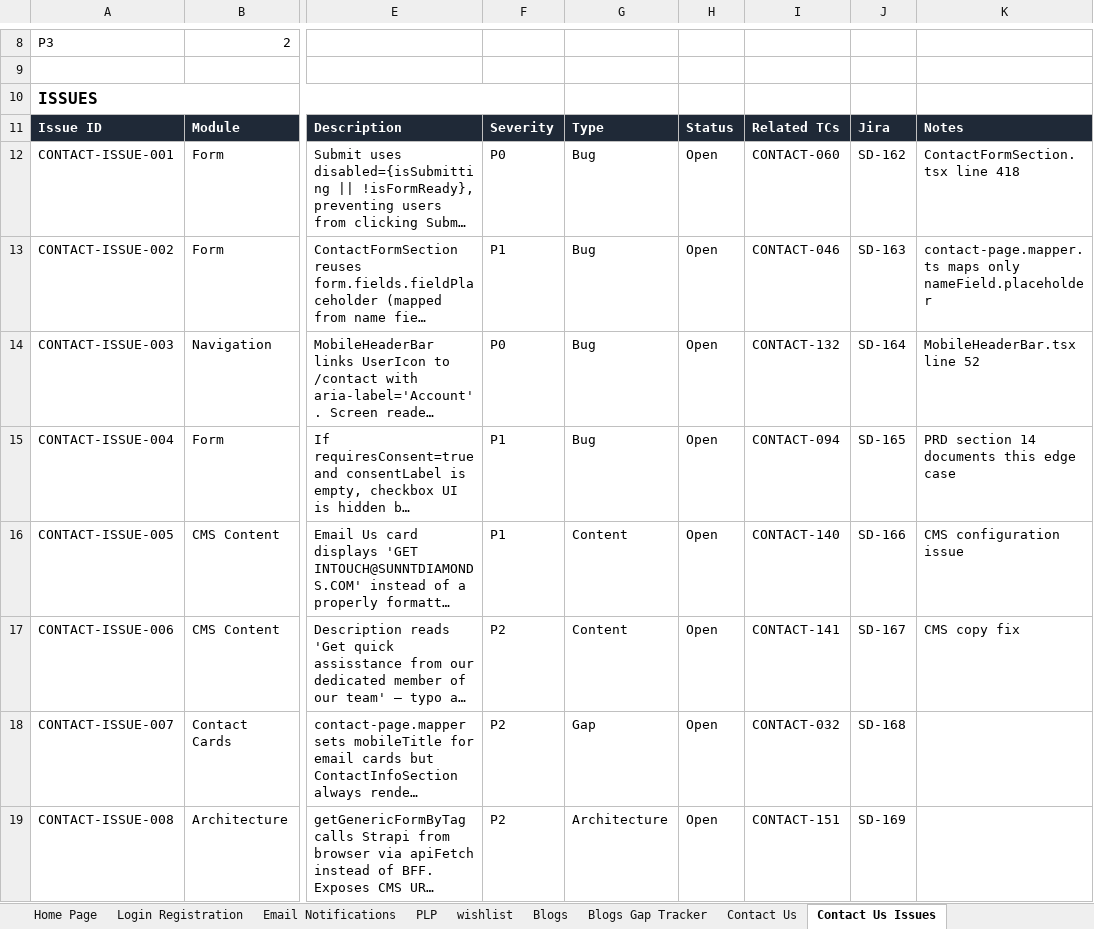
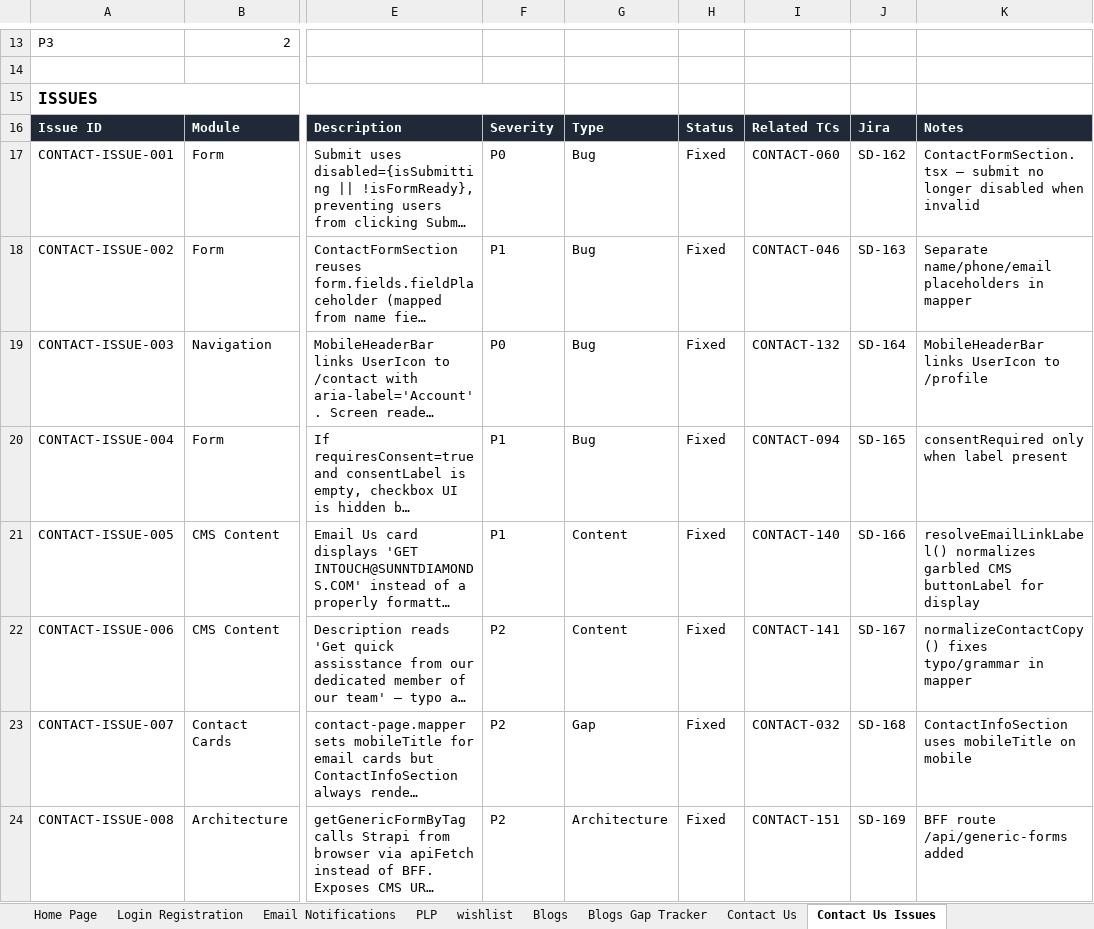
Before and after one commit to bluelupin/sunnydiamond-web, an Excel workbook: docs/Sunny Diamonds Test Cases .xlsx, sheet Contact Us Issues, drawn as a sheet; only a part is shown, gaps mark what is left out; long unchanged cells end in …; values as stored, in another font and other column widths than the file's, no borders; addresses are those after the commit; the diff covers the shown part only; the diff names each change by its address in the sheet, - before the commit and + after, or states it on an @@ line.

```diff
--- a/docs/Sunny Diamonds Test Cases .xlsx (sheet Contact Us Issues)
+++ b/docs/Sunny Diamonds Test Cases .xlsx (sheet Contact Us Issues)
-H17:H24: Open
+H17:H24: Fixed
-K17: ContactFormSection.tsx line 418
+K17: ContactFormSection.tsx — submit no longer disabled when invalid
-K18: contact-page.mapper.ts maps only nameField.placeholder
+K18: Separate name/phone/email placeholders in mapper
-K19: MobileHeaderBar.tsx line 52
+K19: MobileHeaderBar links UserIcon to /profile
-K20: PRD section 14 documents this edge case
+K20: consentRequired only when label present
-K21: CMS configuration issue
+K21: resolveEmailLinkLabel() normalizes garbled CMS buttonLabel for display
-K22: CMS copy fix
+K22: normalizeContactCopy() fixes typo/grammar in mapper
-K23: (empty)
+K23: ContactInfoSection uses mobileTitle on mobile
-K24: (empty)
+K24: BFF route /api/generic-forms added
```
Also changed, not shown: 5 added rows and 17 edited cells elsewhere in this sheet, sheet Contact Us, 6 other files.
